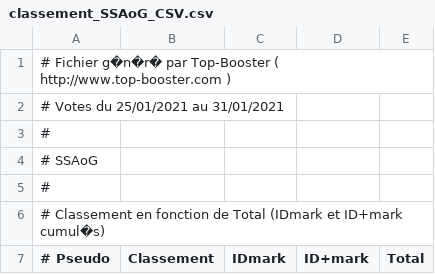
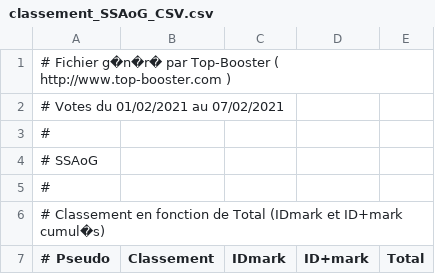
Before and after one commit to AmaurySemery/Projet-top-sites-AoG, a CSV file: Dossiers-CSV/classement_SSAoG_CSV.csv, drawn as a sheet; only a part is shown; the diff covers the shown part only.

```diff
--- a/Dossiers-CSV/classement_SSAoG_CSV.csv
+++ b/Dossiers-CSV/classement_SSAoG_CSV.csv
@@ -1,3 +1,3 @@
 # Fichier g�n�r� par Top-Booster ( http://www.top-booster.com )
-# Votes du 25/01/2021 au 31/01/2021
+# Votes du 01/02/2021 au 07/02/2021
 #
```
Also changed, not shown: 5 added rows, 7 removed rows and 20 edited cells elsewhere in this file.
